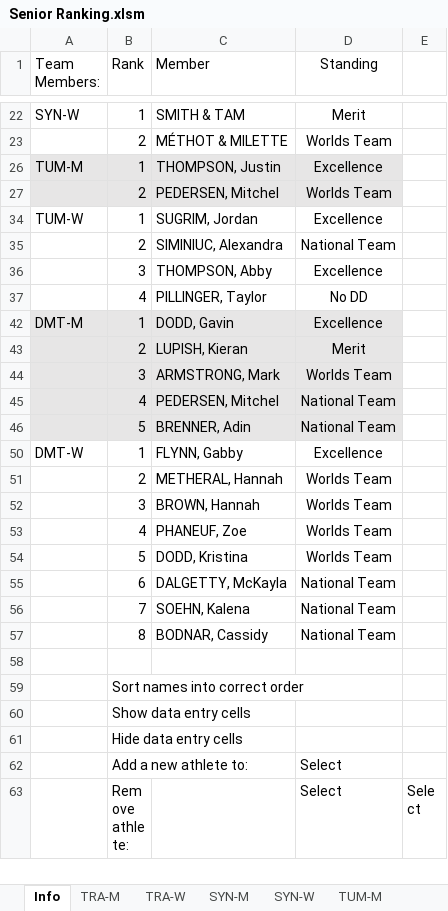
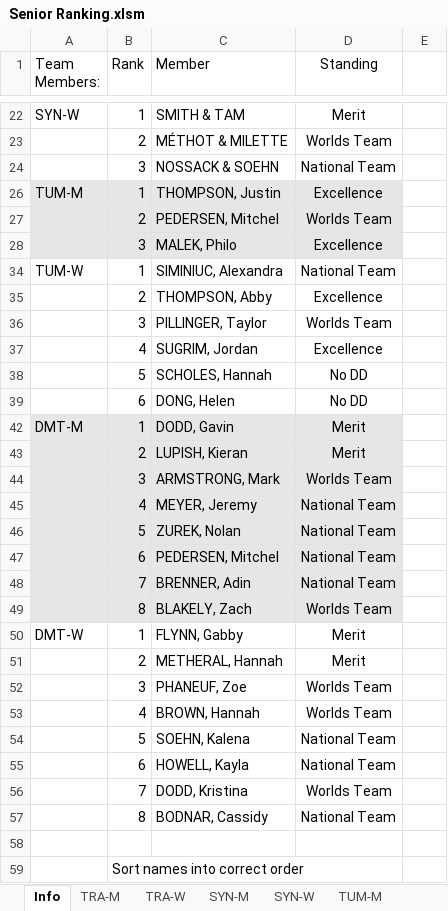
Before and after one commit to trampolinecanada/rankinglists, an Excel workbook: Senior Ranking.xlsm, sheet Info, drawn as a sheet; only a part is shown, gaps mark what is left out; the shorter side is filled out with more unchanged rows; values as stored, in another font and other column widths than the file's, no borders; charts and pictures and conditional formats not drawn; 8 other sheets too large or unreadable and not compared; removed rows and columns are numbered as before the commit, all else as after; the diff covers the shown part only; the diff names each change by its address in the sheet, - before the commit and + after, or states it on an @@ line.

```diff
--- a/Senior Ranking.xlsm (sheet Info)
+++ b/Senior Ranking.xlsm (sheet Info)
+row 24:  | 3 | NOSSACK & SOEHN | National Team
-row 34: TUM-W | 1 | SUGRIM, Jordan | Excellence
+row 28:  | 3 | MALEK, Philo | Excellence
-A34 (Team Members:): (empty)
+A34 (Team Members:): TUM-W
-B34 (Rank): 2
+B34 (Rank): 1
-B35 (Rank): 3
+B35 (Rank): 2
-B36 (Rank): 4
+B36 (Rank): 3
-D36 (Standing): No DD
+D36 (Standing): Worlds Team
+row 37:  | 4 | SUGRIM, Jordan | Excellence
+row 38:  | 5 | SCHOLES, Hannah | No DD
+row 39:  | 6 | DONG, Helen | No DD
-D42 (Standing): Excellence
+D42 (Standing): Merit
+row 45:  | 4 | MEYER, Jeremy | National Team
+row 46:  | 5 | ZUREK, Nolan | National Team
-B47 (Rank): 4
+B47 (Rank): 6
-B48 (Rank): 5
+B48 (Rank): 7
+row 49:  | 8 | BLAKELY, Zach | Worlds Team
-D50 (Standing): Excellence
+D50 (Standing): Merit
-D51 (Standing): Worlds Team
+D51 (Standing): Merit
-row 52:  | 3 | BROWN, Hannah | Worlds Team
-B52 (Rank): 4
+B52 (Rank): 3
-row 54:  | 5 | DODD, Kristina | Worlds Team
-row 55:  | 6 | DALGETTY, McKayla | National Team
+row 53:  | 4 | BROWN, Hannah | Worlds Team
-B54 (Rank): 7
+B54 (Rank): 5
+row 55:  | 6 | HOWELL, Kayla | National Team
+row 56:  | 7 | DODD, Kristina | Worlds Team
```
Also changed, not shown: 4 added rows, 7 removed rows and 13 edited cells elsewhere in this sheet, formulas that keep their value, Development Ranking.xlsm, Junior Ranking.xlsm, 2 other files.
